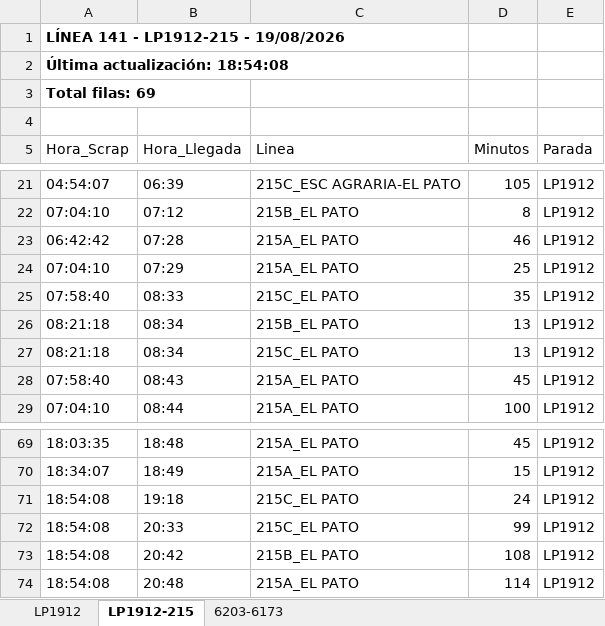
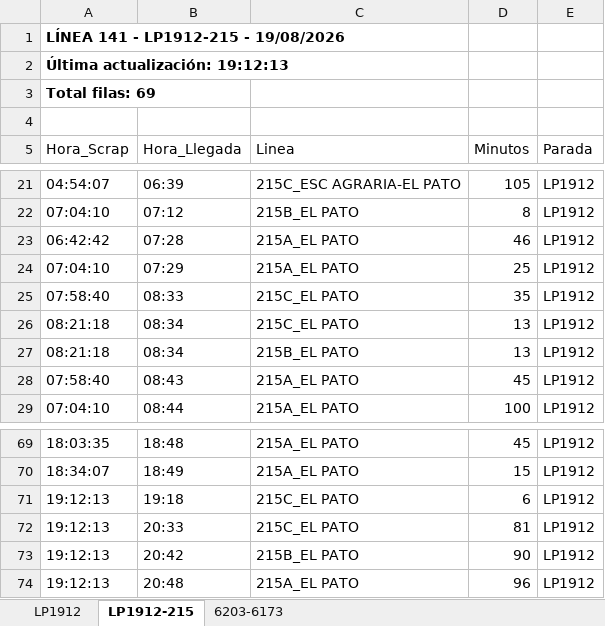
Before and after one commit to palomac00/recolector-cuadradoapp, an Excel workbook: data/horarios-141-2026-08-19.xlsx, sheet LP1912-215, drawn as a sheet; only a part is shown, gaps mark what is left out; values as stored, in another font and other column widths than the file's, no borders; the diff names each change by its address in the sheet, - before the commit and + after, or states it on an @@ line.

```diff
--- a/data/horarios-141-2026-08-19.xlsx (sheet LP1912-215)
+++ b/data/horarios-141-2026-08-19.xlsx (sheet LP1912-215)
-A2 (Hora_Scrap): Última actualización: 18:54:08
+A2 (Hora_Scrap): Última actualización: 19:12:13
@@ row 27 moved to row 26: 08:21:18 @@
-A71:A74 (Hora_Scrap): 18:54:08
+A71:A74 (Hora_Scrap): 19:12:13
-D71 (Minutos): 24
+D71 (Minutos): 6
-D72 (Minutos): 99
+D72 (Minutos): 81
-D73 (Minutos): 108
+D73 (Minutos): 90
-D74 (Minutos): 114
+D74 (Minutos): 96
```
Also changed, not shown: sheet LP1912, sheet 6203-6173.
